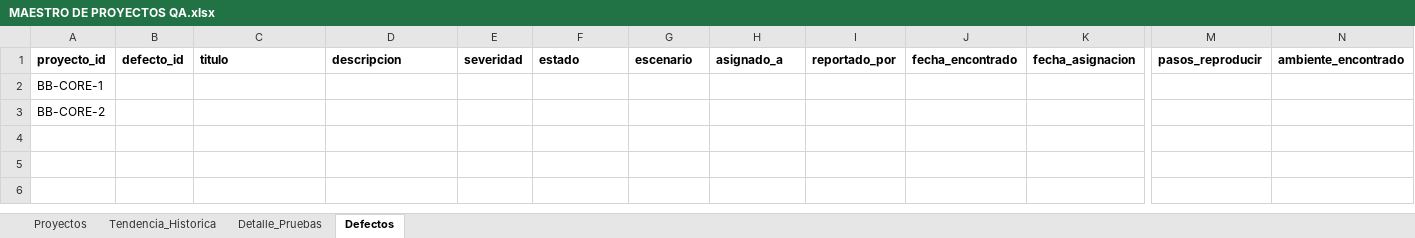
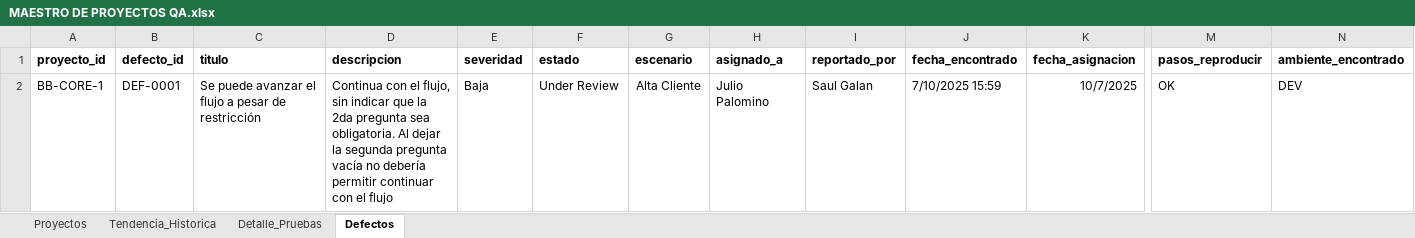
Before and after one commit to aariverar/reporte_diario_qa, an Excel workbook: MAESTRO DE PROYECTOS QA.xlsx, sheet Defectos, drawn as a sheet; only a part is shown, gaps mark what is left out; values as stored, in another font and other column widths than the file's, no borders; removed rows and columns are numbered as before the commit, all else as after; rows hold the shown columns only; the diff names each change by its address in the sheet, - before the commit and + after, or states it on an @@ line.

```diff
--- a/MAESTRO DE PROYECTOS QA.xlsx (sheet Defectos)
+++ b/MAESTRO DE PROYECTOS QA.xlsx (sheet Defectos)
-row 2: BB-CORE-1
-row 3: BB-CORE-2
+row 2: BB-CORE-1 | DEF-0001 | Se puede avanzar el flujo a pesar de restricción | Continua con el flujo, sin indicar que la 2da pregunta sea obligatoria. Al dejar la segunda pregunta vacía no debería permitir continuar con el flujo | Baja | Under Review | Alta Cliente | Julio Palomino | Saul Galan | 7/10/2025 15:59 | 10/7/2025 | OK | DEV
```
Also changed, not shown: sheet Detalle_Pruebas, sheet Tendencia_Historica, sheet Proyectos, 3 other files.
